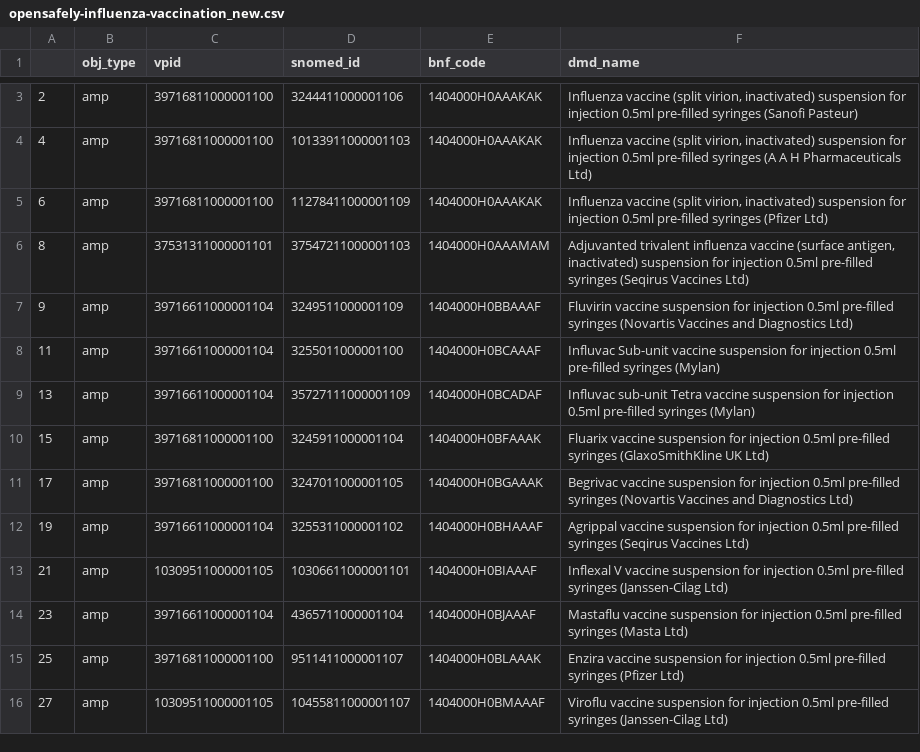
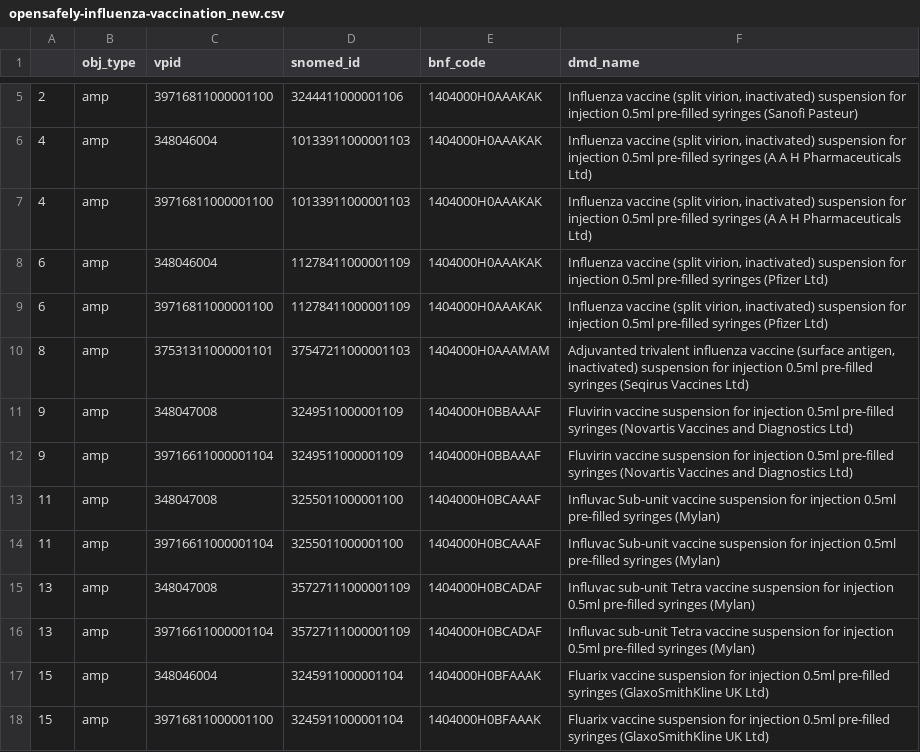
Before and after one commit to opensafely/dmd_codelist_investigation, a CSV file: local_codelists/opensafely-influenza-vaccination_new.csv, drawn as a sheet; only a part is shown, gaps mark what is left out; the shorter side is filled out with more unchanged rows; the diff covers the shown part only.

Commit message:
Include old and new codes in updated codelists

```diff
--- a/local_codelists/opensafely-influenza-vaccination_new.csv
+++ b/local_codelists/opensafely-influenza-vaccination_new.csv
@@ -3,8 +5,14 @@
 2,amp,39716811000001100,3244411000001106,1404000H0AAAKAK,"Influenza vaccine (split virion, inactivated) suspension for injection 0.5ml pre-filled syringes (Sanofi Pasteur)"
+4,amp,348046004,10133911000001103,1404000H0AAAKAK,"Influenza vaccine (split virion, inactivated) suspension for injection 0.5ml pre-filled syringes (A A H Pharmaceuticals Ltd)"
 4,amp,39716811000001100,10133911000001103,1404000H0AAAKAK,"Influenza vaccine (split virion, inactivated) suspension for injection 0.5ml pre-filled syringes (A A H Pharmaceuticals Ltd)"
+6,amp,348046004,11278411000001109,1404000H0AAAKAK,"Influenza vaccine (split virion, inactivated) suspension for injection 0.5ml pre-filled syringes (Pfizer Ltd)"
 6,amp,39716811000001100,11278411000001109,1404000H0AAAKAK,"Influenza vaccine (split virion, inactivated) suspension for injection 0.5ml pre-filled syringes (Pfizer Ltd)"
 8,amp,37531311000001101,37547211000001103,1404000H0AAAMAM,"Adjuvanted trivalent influenza vaccine (surface antigen, inactivated) suspension for injection 0.5ml pre-filled syringes (Seqirus Vaccines Ltd)"
+9,amp,348047008,3249511000001109,1404000H0BBAAAF,Fluvirin vaccine suspension for injection 0.5ml pre-filled syringes (Novartis Vaccines and Diagnostics Ltd)
 9,amp,39716611000001104,3249511000001109,1404000H0BBAAAF,Fluvirin vaccine suspension for injection 0.5ml pre-filled syringes (Novartis Vaccines and Diagnostics Ltd)
+11,amp,348047008,3255011000001100,1404000H0BCAAAF,Influvac Sub-unit vaccine suspension for injection 0.5ml pre-filled syringes (Mylan)
 11,amp,39716611000001104,3255011000001100,1404000H0BCAAAF,Influvac Sub-unit vaccine suspension for injection 0.5ml pre-filled syringes (Mylan)
+13,amp,348047008,35727111000001109,1404000H0BCADAF,Influvac sub-unit Tetra vaccine suspension for injection 0.5ml pre-filled syringes (Mylan)
 13,amp,39716611000001104,35727111000001109,1404000H0BCADAF,Influvac sub-unit Tetra vaccine suspension for injection 0.5ml pre-filled syringes (Mylan)
+15,amp,348046004,3245911000001104,1404000H0BFAAAK,Fluarix vaccine suspension for injection 0.5ml pre-filled syringes (GlaxoSmithKline UK Ltd)
 15,amp,39716811000001100,3245911000001104,1404000H0BFAAAK,Fluarix vaccine suspension for injection 0.5ml pre-filled syringes (GlaxoSmithKline UK Ltd)
```
Also changed, not shown: 17 added rows elsewhere in this file, local_codelists/opensafely-asthma-inhaler-steroid-medication_new.csv, local_codelists/opensafely-asthma-oral-prednisolone-medication_new.csv, 40 other files.
